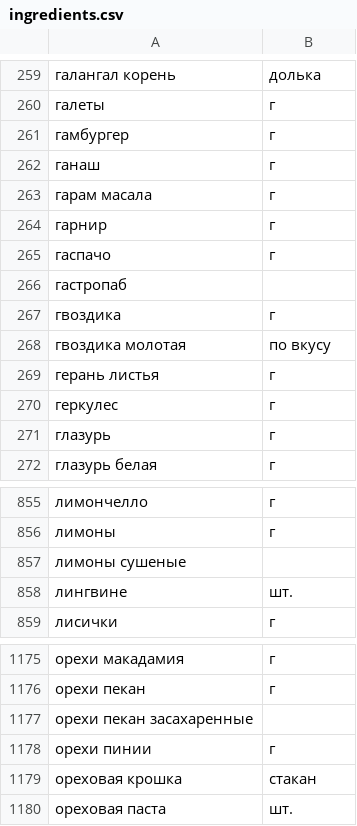
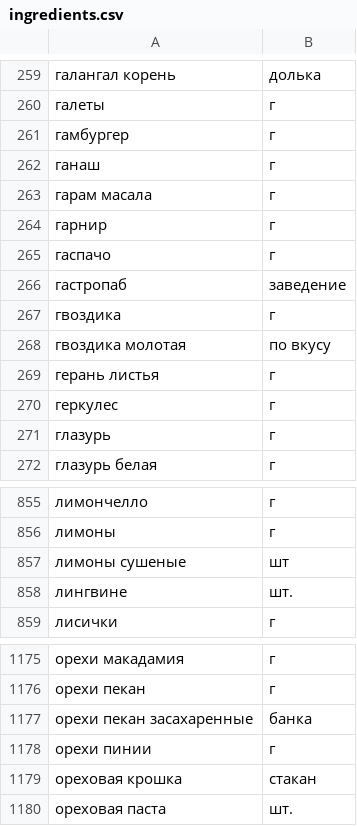
Before and after one commit to AlexeyPeresypkin/foodgram, a CSV file: ingredients_data/ingredients.csv, drawn as a sheet; only a part is shown, gaps mark what is left out.

```diff
--- a/ingredients_data/ingredients.csv
+++ b/ingredients_data/ingredients.csv
@@ -265,3 +265,3 @@
 гаспачо,г
-гастропаб,
+гастропаб,заведение
 гвоздика,г
@@ -856,3 +856,3 @@
 лимоны,г
-лимоны сушеные,
+лимоны сушеные,шт
 лингвине,шт.
@@ -1176,3 +1176,3 @@
 орехи пекан,г
-орехи пекан засахаренные,
+орехи пекан засахаренные,банка
 орехи пинии,г
```
Also changed, not shown: 13 other files.
